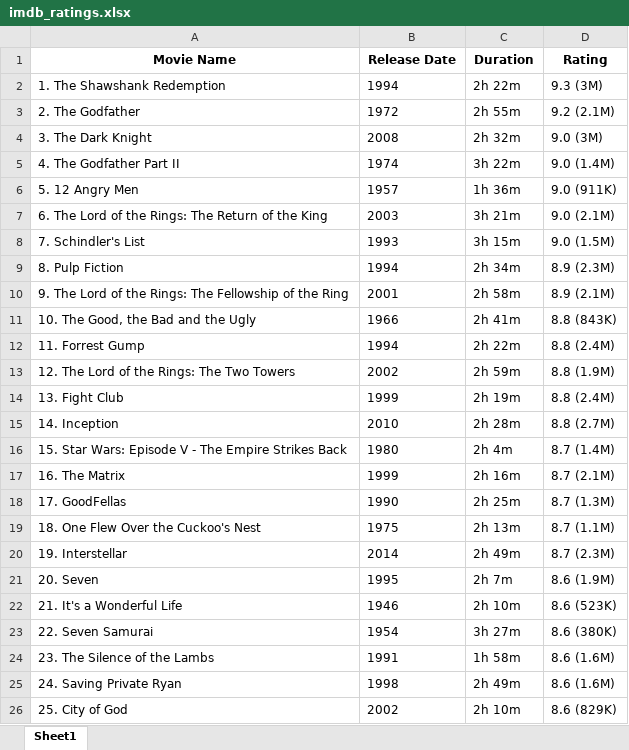
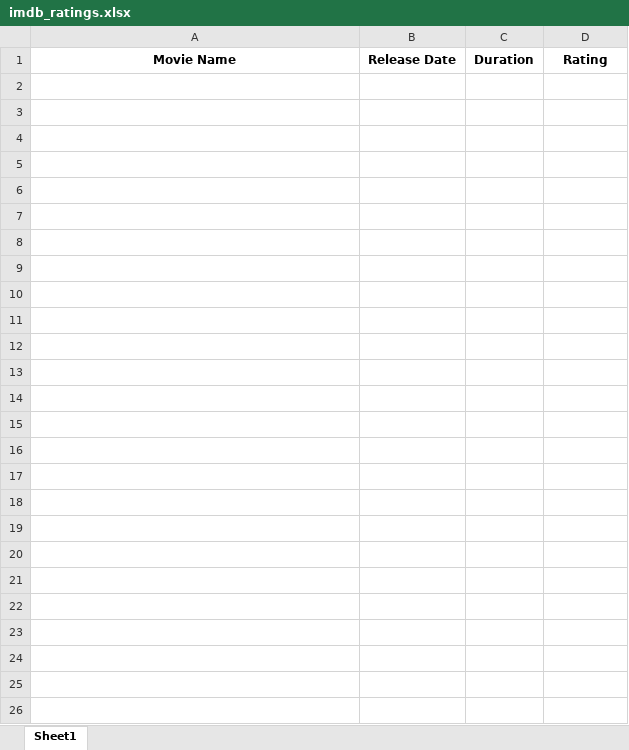
Before and after one commit to mfylmz/amazon-webscraping, an Excel workbook: imdb_ratings.xlsx, sheet Sheet1, drawn as a sheet; values as stored, in another font and other column widths than the file's, no borders; the diff names each change by its address in the sheet, - before the commit and + after, or states it on an @@ line.

```diff
--- a/imdb_ratings.xlsx (sheet Sheet1)
+++ b/imdb_ratings.xlsx (sheet Sheet1)
-row 2: 1. The Shawshank Redemption | 1994 | 2h 22m | 9.3 (3M)
-row 3: 2. The Godfather | 1972 | 2h 55m | 9.2 (2.1M)
-row 4: 3. The Dark Knight | 2008 | 2h 32m | 9.0 (3M)
-row 5: 4. The Godfather Part II | 1974 | 3h 22m | 9.0 (1.4M)
-row 6: 5. 12 Angry Men | 1957 | 1h 36m | 9.0 (911K)
-row 7: 6. The Lord of the Rings: The Return of the King | 2003 | 3h 21m | 9.0 (2.1M)
-row 8: 7. Schindler's List | 1993 | 3h 15m | 9.0 (1.5M)
-row 9: 8. Pulp Fiction | 1994 | 2h 34m | 8.9 (2.3M)
-row 10: 9. The Lord of the Rings: The Fellowship of the Ring | 2001 | 2h 58m | 8.9 (2.1M)
-row 11: 10. The Good, the Bad and the Ugly | 1966 | 2h 41m | 8.8 (843K)
-row 12: 11. Forrest Gump | 1994 | 2h 22m | 8.8 (2.4M)
-row 13: 12. The Lord of the Rings: The Two Towers | 2002 | 2h 59m | 8.8 (1.9M)
-row 14: 13. Fight Club | 1999 | 2h 19m | 8.8 (2.4M)
-row 15: 14. Inception | 2010 | 2h 28m | 8.8 (2.7M)
-row 16: 15. Star Wars: Episode V - The Empire Strikes Back | 1980 | 2h 4m | 8.7 (1.4M)
-row 17: 16. The Matrix | 1999 | 2h 16m | 8.7 (2.1M)
-row 18: 17. GoodFellas | 1990 | 2h 25m | 8.7 (1.3M)
-row 19: 18. One Flew Over the Cuckoo's Nest | 1975 | 2h 13m | 8.7 (1.1M)
-row 20: 19. Interstellar | 2014 | 2h 49m | 8.7 (2.3M)
-row 21: 20. Seven | 1995 | 2h 7m | 8.6 (1.9M)
-row 22: 21. It's a Wonderful Life | 1946 | 2h 10m | 8.6 (523K)
-row 23: 22. Seven Samurai | 1954 | 3h 27m | 8.6 (380K)
-row 24: 23. The Silence of the Lambs | 1991 | 1h 58m | 8.6 (1.6M)
-row 25: 24. Saving Private Ryan | 1998 | 2h 49m | 8.6 (1.6M)
-row 26: 25. City of God | 2002 | 2h 10m | 8.6 (829K)
```
Also changed, not shown: 1 other file.
